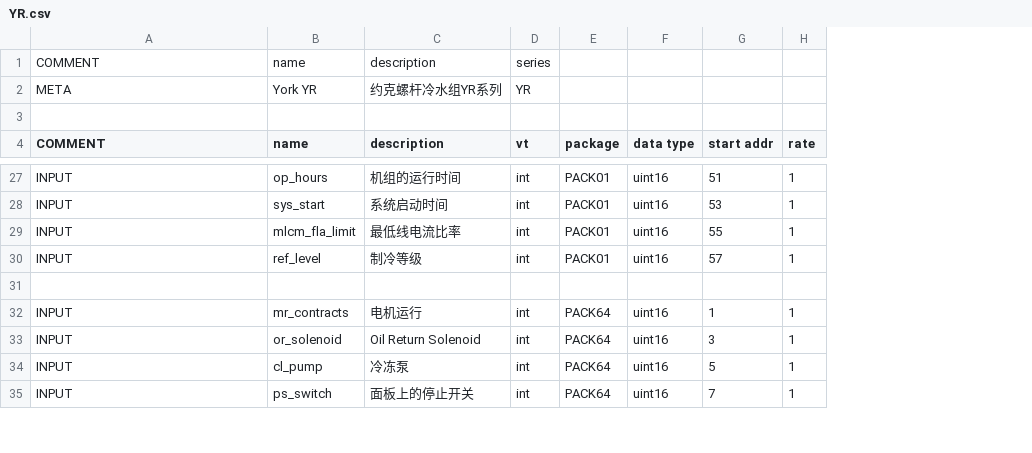
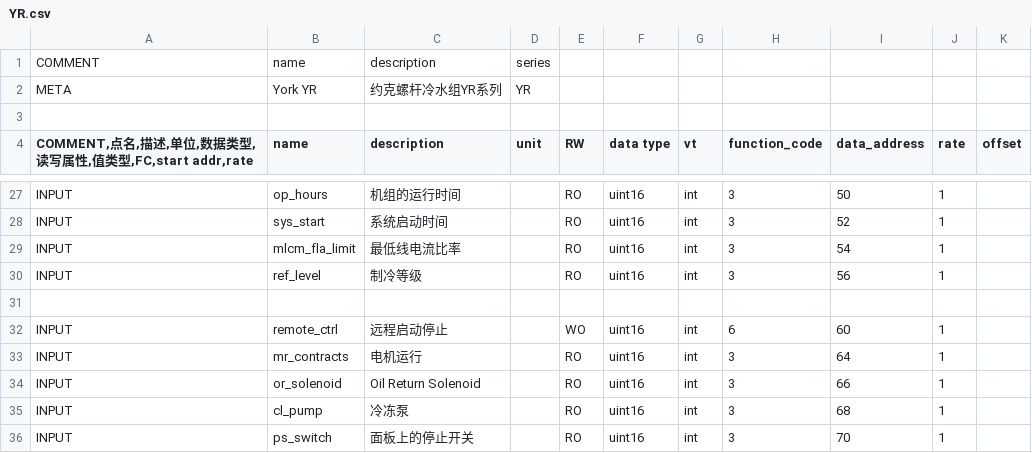
Before and after one commit to freeioe/freeioe_example_apps, a CSV file: modbus/master/tpl/YR.csv, drawn as a sheet; only a part is shown, gaps mark what is left out; removed rows and columns are numbered as before the commit, all else as after; the diff covers the shown part only; the diff names each change by its address in the sheet, - before the commit and + after, or states it on an @@ line.

```diff
--- a/modbus/master/tpl/YR.csv
+++ b/modbus/master/tpl/YR.csv
-column D (vt), rows 1-2: series | YR; rows 27-35: int | int | int | int |  | int | int | int | int
-column E (package), rows 27-35: PACK01 | PACK01 | PACK01 | PACK01 |  | PACK64 | PACK64 | PACK64 | PACK64
+column D (unit), rows 1-2: series | YR
+column E (RW), rows 27-30: all RO; rows 33-36: all RO
-column G (start addr), rows 27-35: 51 | 53 | 55 | 57 |  | 1 | 3 | 5 | 7
+column G (vt), rows 27-30: all int; rows 33-36: all int
+column H (function_code), rows 27-30: all 3; rows 33-36: all 3
+column I (data_address), rows 27-30: 50 | 52 | 54 | 56; rows 33-36: 64 | 66 | 68 | 70
+column K (offset), empty
-A4: COMMENT
+A4: COMMENT,点名,描述,单位,数据类型,读写属性,值类型,FC,start addr,rate
+row 32: INPUT | remote_ctrl | 远程启动停止 |  | WO | uint16 | int | 6 | 60 | 1
```
Also changed, not shown: 14 removed rows elsewhere in this file, modbus/master/tpl/TMS2100.csv.
